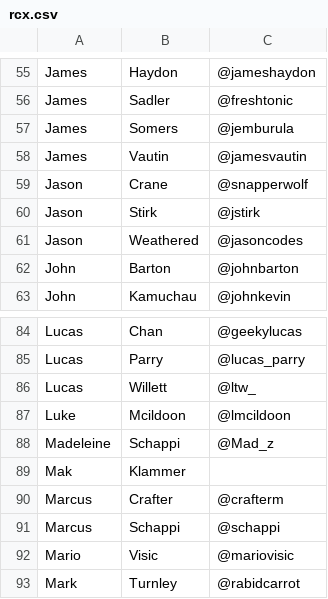
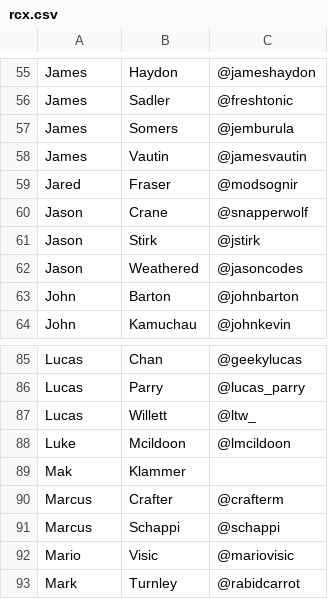
Before and after one commit to vonconrad/railscamp_attendees, a CSV file: rcx.csv, drawn as a sheet; only a part is shown, gaps mark what is left out.

Commit message:
Replace Madeleine Schappi with Jared Fraser

```diff
--- a/rcx.csv
+++ b/rcx.csv
@@ -58,2 +58,3 @@ James,Somers,@jemburula
 James,Vautin,@jamesvautin
+Jared,Fraser,@modsognir
 Jason,Crane,@snapperwolf
@@ -87,3 +88,2 @@ Lucas,Willett,@ltw_
 Luke,Mcildoon,@lmcildoon
-Madeleine,Schappi,@Mad_z
 Mak,Klammer,
```
